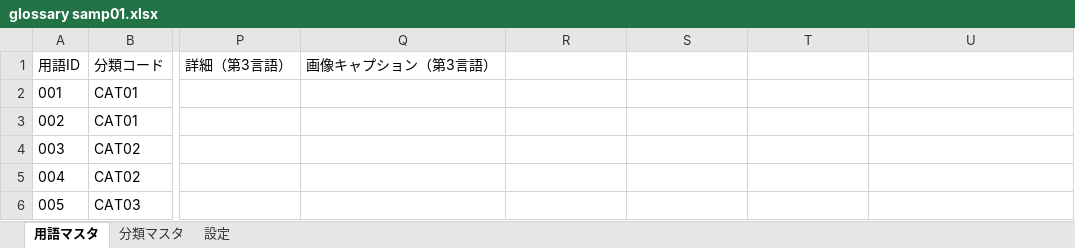
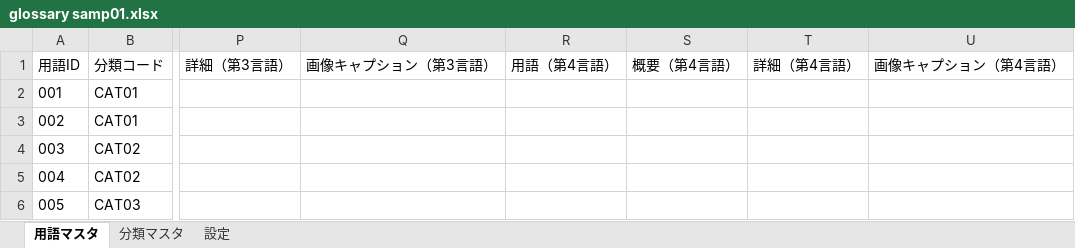
Before and after one commit to yamakoziki/HanamotoGlossary, an Excel workbook: data/glossary samp01.xlsx, sheet 用語マスタ, drawn as a sheet; only a part is shown, gaps mark what is left out; values as stored, in another font and other column widths than the file's, no borders; the diff names each change by its address in the sheet, - before the commit and + after, or states it on an @@ line.

```diff
--- a/data/glossary samp01.xlsx (sheet 用語マスタ)
+++ b/data/glossary samp01.xlsx (sheet 用語マスタ)
-R1: (empty)
+R1: 用語（第4言語）
-S1: (empty)
+S1: 概要（第4言語）
-T1: (empty)
+T1: 詳細（第4言語）
-U1: (empty)
+U1: 画像キャプション（第4言語）
```
Also changed, not shown: sheet 分類マスタ, 3 other files.
